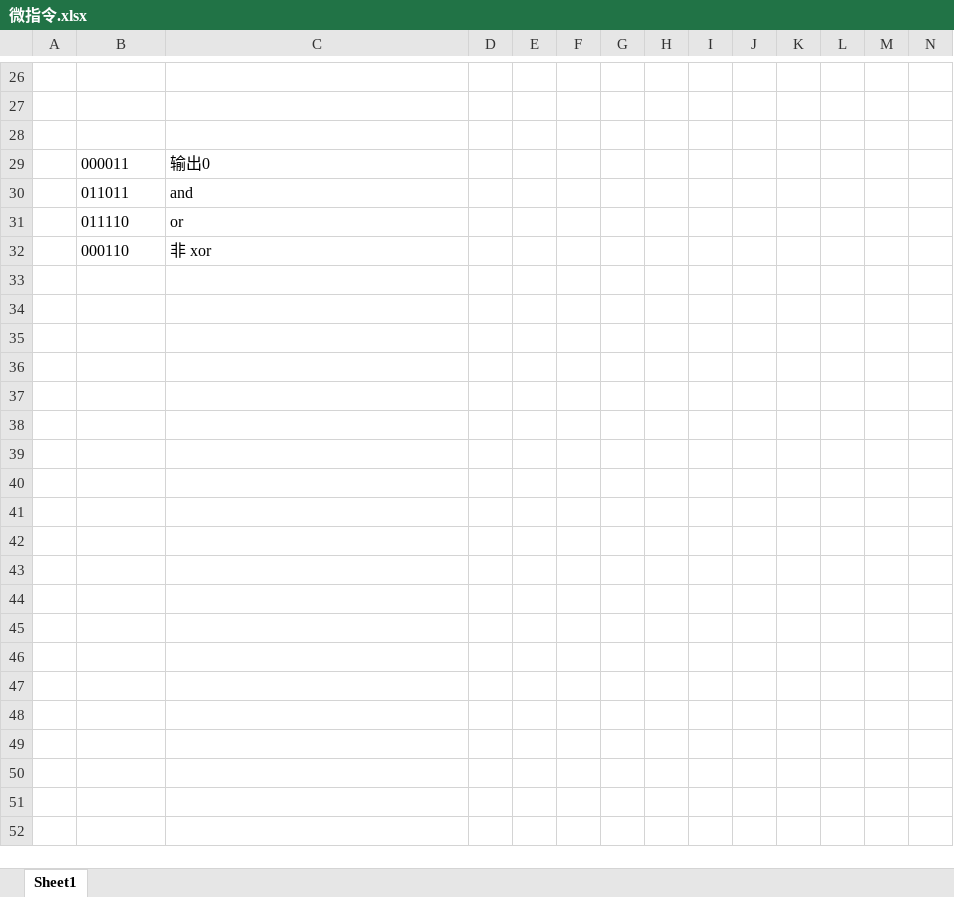
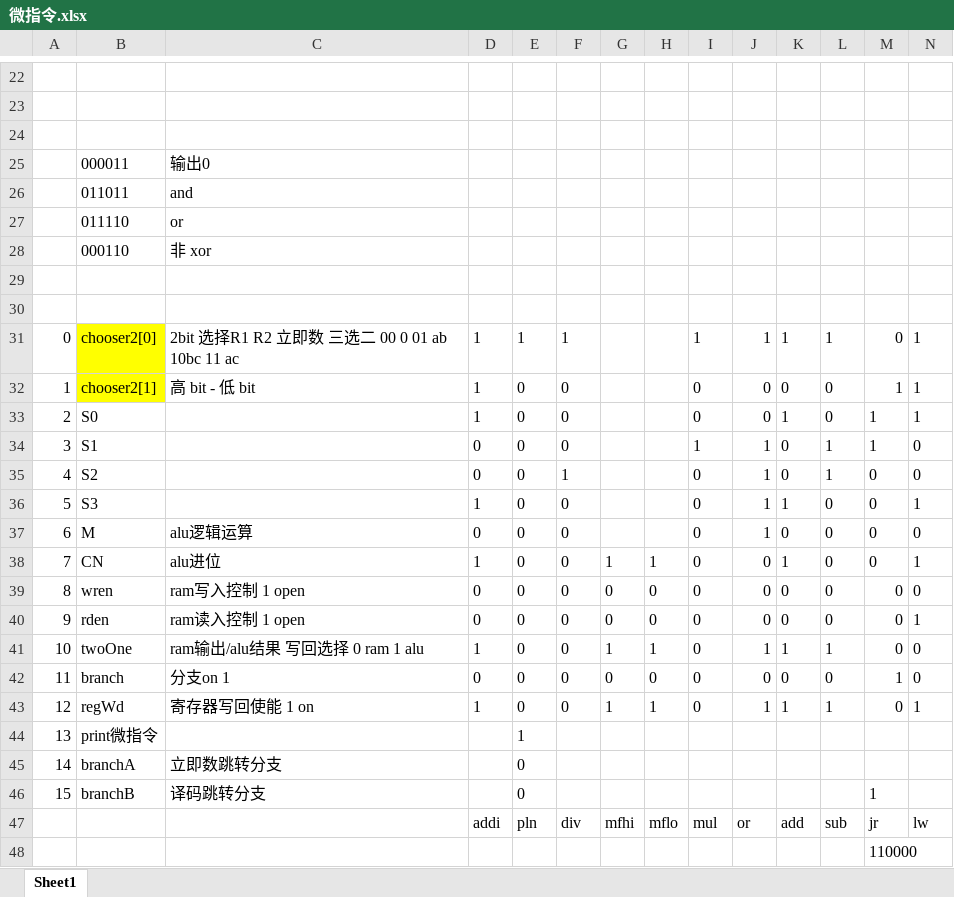
Before and after one commit to Yuandiaodiaodiao/a-sample-cpu, an Excel workbook: 微指令.xlsx, sheet Sheet1, drawn as a sheet; only a part is shown, gaps mark what is left out; values as stored, in another font and other column widths than the file's, no borders; rows hold the shown columns only; the diff covers the shown part only; the diff names each change by its address in the sheet, - before the commit and + after, or states it on an @@ line.

```diff
--- a/微指令.xlsx (sheet Sheet1)
+++ b/微指令.xlsx (sheet Sheet1)
+row 29: (empty)
+row 30: (empty)
+row 31: 0 | chooser2[0] | 2bit 选择R1 R2 立即数 三选二 00 0 01 ab 10bc 11 ac | 1 | 1 | 1 |  |  | 1 | 1 | 1 | 1 | 0 | 1
+row 32: 1 | chooser2[1] | 高 bit - 低 bit | 1 | 0 | 0 |  |  | 0 | 0 | 0 | 0 | 1 | 1
+row 33: 2 | S0 |  | 1 | 0 | 0 |  |  | 0 | 0 | 1 | 0 | 1 | 1
+row 34: 3 | S1 |  | 0 | 0 | 0 |  |  | 1 | 1 | 0 | 1 | 1 | 0
+row 35: 4 | S2 |  | 0 | 0 | 1 |  |  | 0 | 1 | 0 | 1 | 0 | 0
+row 36: 5 | S3 |  | 1 | 0 | 0 |  |  | 0 | 1 | 1 | 0 | 0 | 1
+row 37: 6 | M | alu逻辑运算 | 0 | 0 | 0 |  |  | 0 | 1 | 0 | 0 | 0 | 0
+row 38: 7 | CN | alu进位 | 1 | 0 | 0 | 1 | 1 | 0 | 0 | 1 | 0 | 0 | 1
+row 39: 8 | wren | ram写入控制 1 open | 0 | 0 | 0 | 0 | 0 | 0 | 0 | 0 | 0 | 0 | 0
+row 40: 9 | rden | ram读入控制 1 open | 0 | 0 | 0 | 0 | 0 | 0 | 0 | 0 | 0 | 0 | 1
+row 41: 10 | twoOne | ram输出/alu结果 写回选择 0 ram 1 alu | 1 | 0 | 0 | 1 | 1 | 0 | 1 | 1 | 1 | 0 | 0
+row 42: 11 | branch | 分支on 1 | 0 | 0 | 0 | 0 | 0 | 0 | 0 | 0 | 0 | 1 | 0
+row 43: 12 | regWd | 寄存器写回使能 1 on | 1 | 0 | 0 | 1 | 1 | 0 | 1 | 1 | 1 | 0 | 1
+row 44: 13 | print微指令 |  |  | 1
+row 45: 14 | branchA | 立即数跳转分支 |  | 0
+row 46: 15 | branchB | 译码跳转分支 |  | 0 |  |  |  |  |  |  |  | 1
+row 47:  |  |  | addi | pln | div | mfhi | mflo | mul | or | add | sub | jr | lw
+row 48:  |  |  |  |  |  |  |  |  |  |  |  | 110000
```
Also changed, not shown: 52 added rows and 4 removed rows elsewhere in this sheet, formulas that keep their value, 计组课设苑宗鹤.xlsx, 30 other files.
